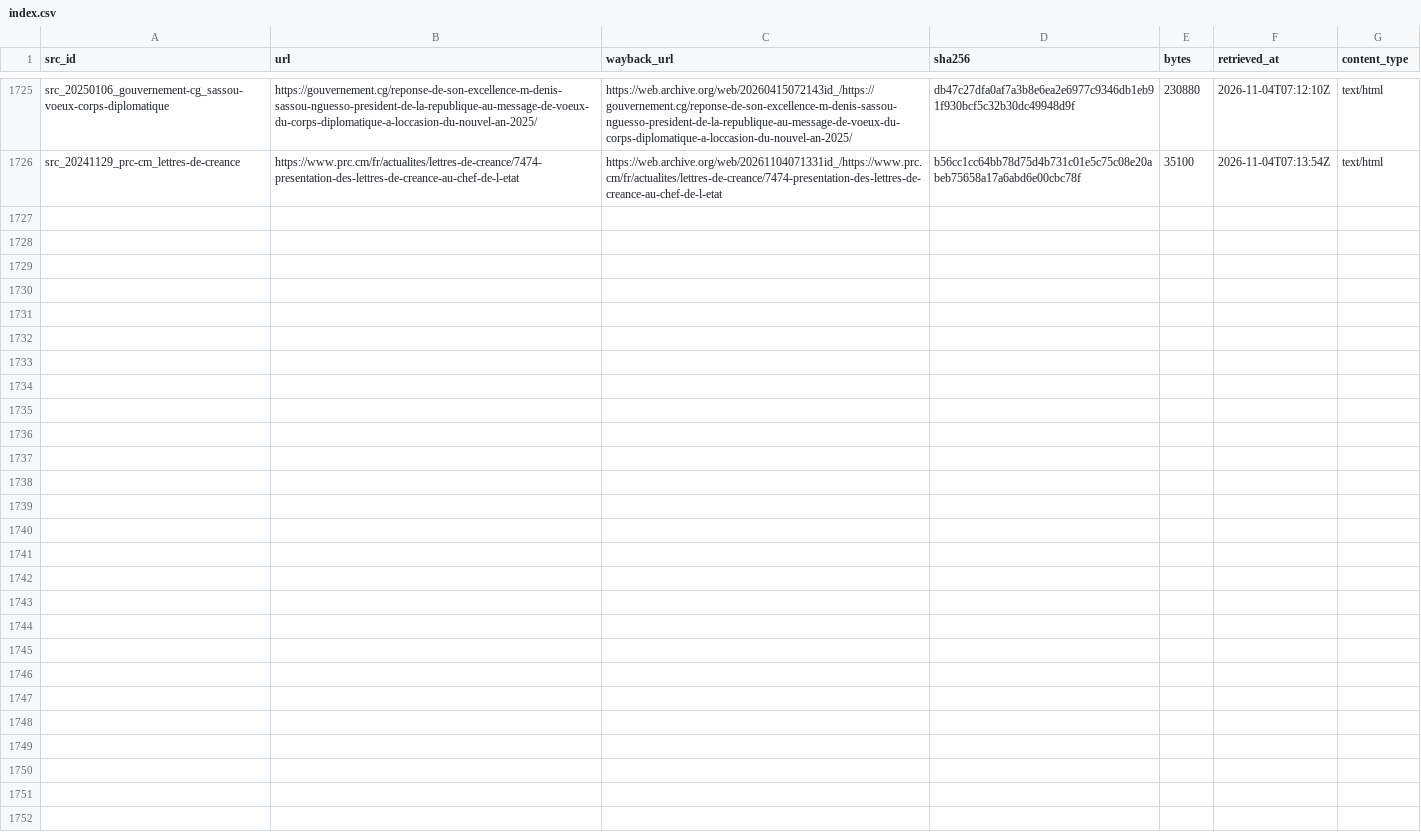
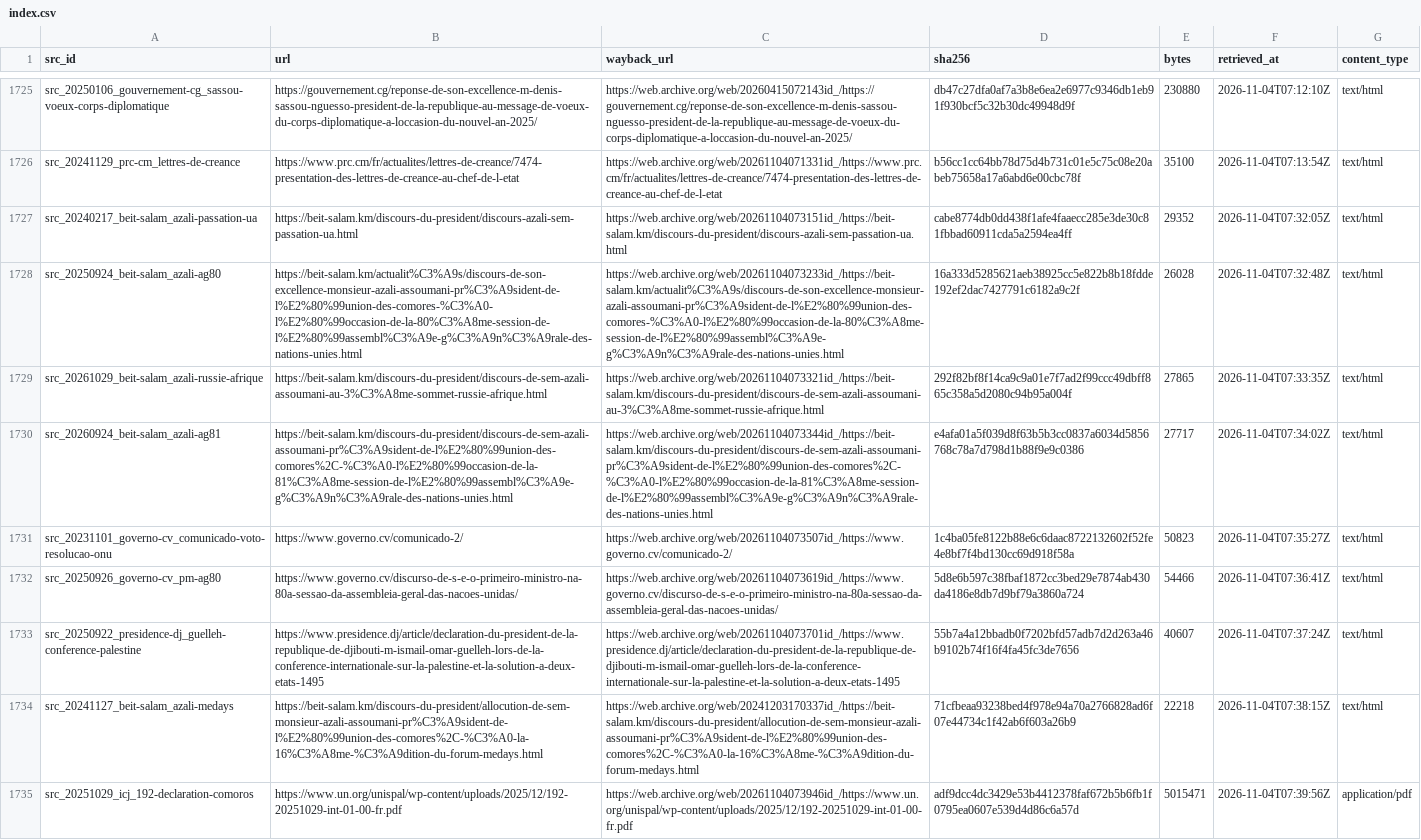
Before and after one commit to mohazed/GAI, a CSV file: archive/index.csv, drawn as a sheet; only a part is shown, gaps mark what is left out; the diff names each change by its address in the sheet, - before the commit and + after, or states it on an @@ line.

```diff
--- a/archive/index.csv
+++ b/archive/index.csv
+row 1727: src_20240217_beit-salam_azali-passation-ua | https://beit-salam.km/discours-du-president/discours-azali-sem-passation-ua.html | https://web.archive.org/web/20261104073151id_/https://beit-salam.km/discours-du-president/discours-azali-sem-passation-ua.html | cabe8774db0dd438f1afe4faaecc285e3de30c81fbbad60911cda5a2594ea4ff | 29352 | 2026-11-04T07:32:05Z | text/html
+row 1728: src_20250924_beit-salam_azali-ag80 | https://beit-salam.km/actualit%C3%A9s/discours-de-son-excellence-monsieur-azali-assoumani-pr%C3%A9sident-de-l%E2%80%99union-des-comores-%C3%A0-l%E2%80%99occasion-de-la-80%C3%A8me-session-de-l%E2%80%99assembl%C3%A9e-g%C3%A9n%C3%A9rale-des-nations-unies.html | https://web.archive.org/web/20261104073233id_/https://beit-salam.km/actualit%C3%A9s/discours-de-son-excellence-monsieur-azali-assoumani-pr%C3%A9sident-de-l%E2%80%99union-des-comores-%C3%A0-l%E2%80%99occasion-de-la-80%C3%A8me-session-de-l%E2%80%99assembl%C3%A9e-g%C3%A9n%C3%A9rale-des-nations-unies.html | 16a333d5285621aeb38925cc5e822b8b18fdde192ef2dac7427791c6182a9c2f | 26028 | 2026-11-04T07:32:48Z | text/html
+row 1729: src_20261029_beit-salam_azali-russie-afrique | https://beit-salam.km/discours-du-president/discours-de-sem-azali-assoumani-au-3%C3%A8me-sommet-russie-afrique.html | https://web.archive.org/web/20261104073321id_/https://beit-salam.km/discours-du-president/discours-de-sem-azali-assoumani-au-3%C3%A8me-sommet-russie-afrique.html | 292f82bf8f14ca9c9a01e7f7ad2f99ccc49dbff865c358a5d2080c94b95a004f | 27865 | 2026-11-04T07:33:35Z | text/html
+row 1730: src_20260924_beit-salam_azali-ag81 | https://beit-salam.km/discours-du-president/discours-de-sem-azali-assoumani-pr%C3%A9sident-de-l%E2%80%99union-des-comores%2C-%C3%A0-l%E2%80%99occasion-de-la-81%C3%A8me-session-de-l%E2%80%99assembl%C3%A9e-g%C3%A9n%C3%A9rale-des-nations-unies.html | https://web.archive.org/web/20261104073344id_/https://beit-salam.km/discours-du-president/discours-de-sem-azali-assoumani-pr%C3%A9sident-de-l%E2%80%99union-des-comores%2C-%C3%A0-l%E2%80%99occasion-de-la-81%C3%A8me-session-de-l%E2%80%99assembl%C3%A9e-g%C3%A9n%C3%A9rale-des-nations-unies.html | e4afa01a5f039d8f63b5b3cc0837a6034d5856768c78a7d798d1b88f9e9c0386 | 27717 | 2026-11-04T07:34:02Z | text/html
+row 1731: src_20231101_governo-cv_comunicado-voto-resolucao-onu | https://www.governo.cv/comunicado-2/ | https://web.archive.org/web/20261104073507id_/https://www.governo.cv/comunicado-2/ | 1c4ba05fe8122b88e6c6daac8722132602f52fe4e8bf7f4bd130cc69d918f58a | 50823 | 2026-11-04T07:35:27Z | text/html
+row 1732: src_20250926_governo-cv_pm-ag80 | https://www.governo.cv/discurso-de-s-e-o-primeiro-ministro-na-80a-sessao-da-assembleia-geral-das-nacoes-unidas/ | https://web.archive.org/web/20261104073619id_/https://www.governo.cv/discurso-de-s-e-o-primeiro-ministro-na-80a-sessao-da-assembleia-geral-das-nacoes-unidas/ | 5d8e6b597c38fbaf1872cc3bed29e7874ab430da4186e8db7d9bf79a3860a724 | 54466 | 2026-11-04T07:36:41Z | text/html
+row 1733: src_20250922_presidence-dj_guelleh-conference-palestine | https://www.presidence.dj/article/declaration-du-president-de-la-republique-de-djibouti-m-ismail-omar-guelleh-lors-de-la-conference-internationale-sur-la-palestine-et-la-solution-a-deux-etats-1495 | https://web.archive.org/web/20261104073701id_/https://www.presidence.dj/article/declaration-du-president-de-la-republique-de-djibouti-m-ismail-omar-guelleh-lors-de-la-conference-internationale-sur-la-palestine-et-la-solution-a-deux-etats-1495 | 55b7a4a12bbadb0f7202bfd57adb7d2d263a46b9102b74f16f4fa45fc3de7656 | 40607 | 2026-11-04T07:37:24Z | text/html
+row 1734: src_20241127_beit-salam_azali-medays | https://beit-salam.km/discours-du-president/allocution-de-sem-monsieur-azali-assoumani-pr%C3%A9sident-de-l%E2%80%99union-des-comores%2C-%C3%A0-la-16%C3%A8me-%C3%A9dition-du-forum-medays.html | https://web.archive.org/web/20241203170337id_/https://beit-salam.km/discours-du-president/allocution-de-sem-monsieur-azali-assoumani-pr%C3%A9sident-de-l%E2%80%99union-des-comores%2C-%C3%A0-la-16%C3%A8me-%C3%A9dition-du-forum-medays.html | 71cfbeaa93238bed4f978e94a70a2766828ad6f07e44734c1f42ab6f603a26b9 | 22218 | 2026-11-04T07:38:15Z | text/html
+row 1735: src_20251029_icj_192-declaration-comoros | https://www.un.org/unispal/wp-content/uploads/2025/12/192-20251029-int-01-00-fr.pdf | https://web.archive.org/web/20261104073946id_/https://www.un.org/unispal/wp-content/uploads/2025/12/192-20251029-int-01-00-fr.pdf | adf9dcc4dc3429e53b4412378faf672b5b6fb1f0795ea0607e539d4d86c6a57d | 5015471 | 2026-11-04T07:39:56Z | application/pdf
```
Also changed, not shown: 26 other files.
